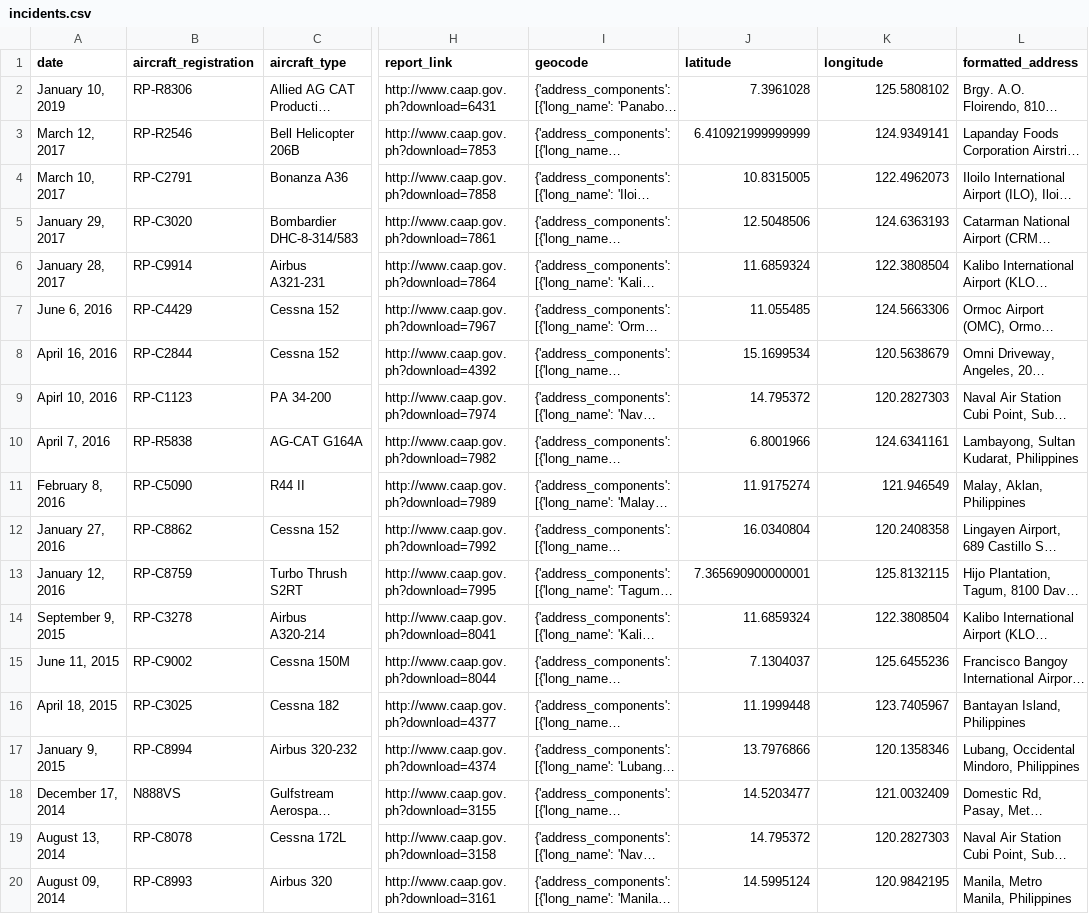
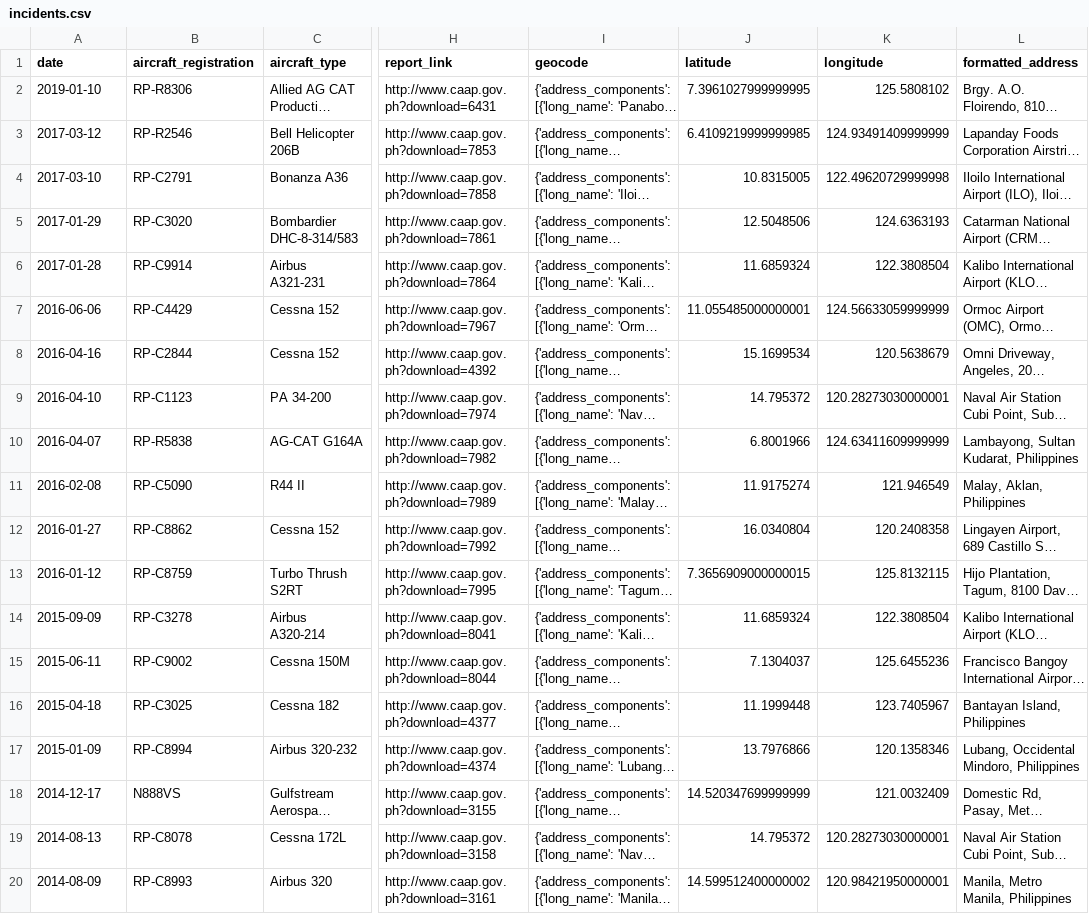
Before and after one commit to richdayandnight/aviation-ph, a CSV file: incidents.csv, drawn as a sheet; only a part is shown, gaps mark what is left out; long unchanged cells end in …; the diff covers the shown part only; the diff names each change by its address in the sheet, - before the commit and + after, or states it on an @@ line.

```diff
--- a/incidents.csv
+++ b/incidents.csv
-A2 (date): January 10, 2019
+A2 (date): 2019-01-10
-J2 (latitude): 7.3961028
+J2 (latitude): 7.3961027999999995
-A3 (date): March 12, 2017
+A3 (date): 2017-03-12
-J3 (latitude): 6.410921999999999
+J3 (latitude): 6.4109219999999985
-K3 (longitude): 124.9349141
+K3 (longitude): 124.93491409999999
-A4 (date): March 10, 2017
+A4 (date): 2017-03-10
-K4 (longitude): 122.4962073
+K4 (longitude): 122.49620729999998
-A5 (date): January 29, 2017
+A5 (date): 2017-01-29
-A6 (date): January 28, 2017
+A6 (date): 2017-01-28
-A7 (date): June 6, 2016
+A7 (date): 2016-06-06
-J7 (latitude): 11.055485
+J7 (latitude): 11.055485000000001
-K7 (longitude): 124.5663306
+K7 (longitude): 124.56633059999999
-A8 (date): April 16, 2016
+A8 (date): 2016-04-16
-A9 (date): Apirl 10, 2016
+A9 (date): 2016-04-10
-K9 (longitude): 120.2827303
+K9 (longitude): 120.28273030000001
-A10 (date): April 7, 2016
+A10 (date): 2016-04-07
-K10 (longitude): 124.6341161
+K10 (longitude): 124.63411609999999
-A11 (date): February 8, 2016
+A11 (date): 2016-02-08
-A12 (date): January 27, 2016
+A12 (date): 2016-01-27
-A13 (date): January 12, 2016
+A13 (date): 2016-01-12
-J13 (latitude): 7.365690900000001
+J13 (latitude): 7.3656909000000015
-A14 (date): September 9, 2015
+A14 (date): 2015-09-09
-A15 (date): June 11, 2015
+A15 (date): 2015-06-11
-A16 (date): April 18, 2015
+A16 (date): 2015-04-18
-A17 (date): January 9, 2015
+A17 (date): 2015-01-09
-A18 (date): December 17, 2014
+A18 (date): 2014-12-17
-J18 (latitude): 14.5203477
+J18 (latitude): 14.520347699999999
-A19 (date): August 13, 2014
+A19 (date): 2014-08-13
-K19 (longitude): 120.2827303
+K19 (longitude): 120.28273030000001
-A20 (date): August 09, 2014
+A20 (date): 2014-08-09
-J20 (latitude): 14.5995124
+J20 (latitude): 14.599512400000002
-K20 (longitude): 120.9842195
+K20 (longitude): 120.98421950000001
```
Also changed, not shown: 98 edited cells elsewhere in this file, accidents.csv, serious_incidents.csv, 1 other file.
